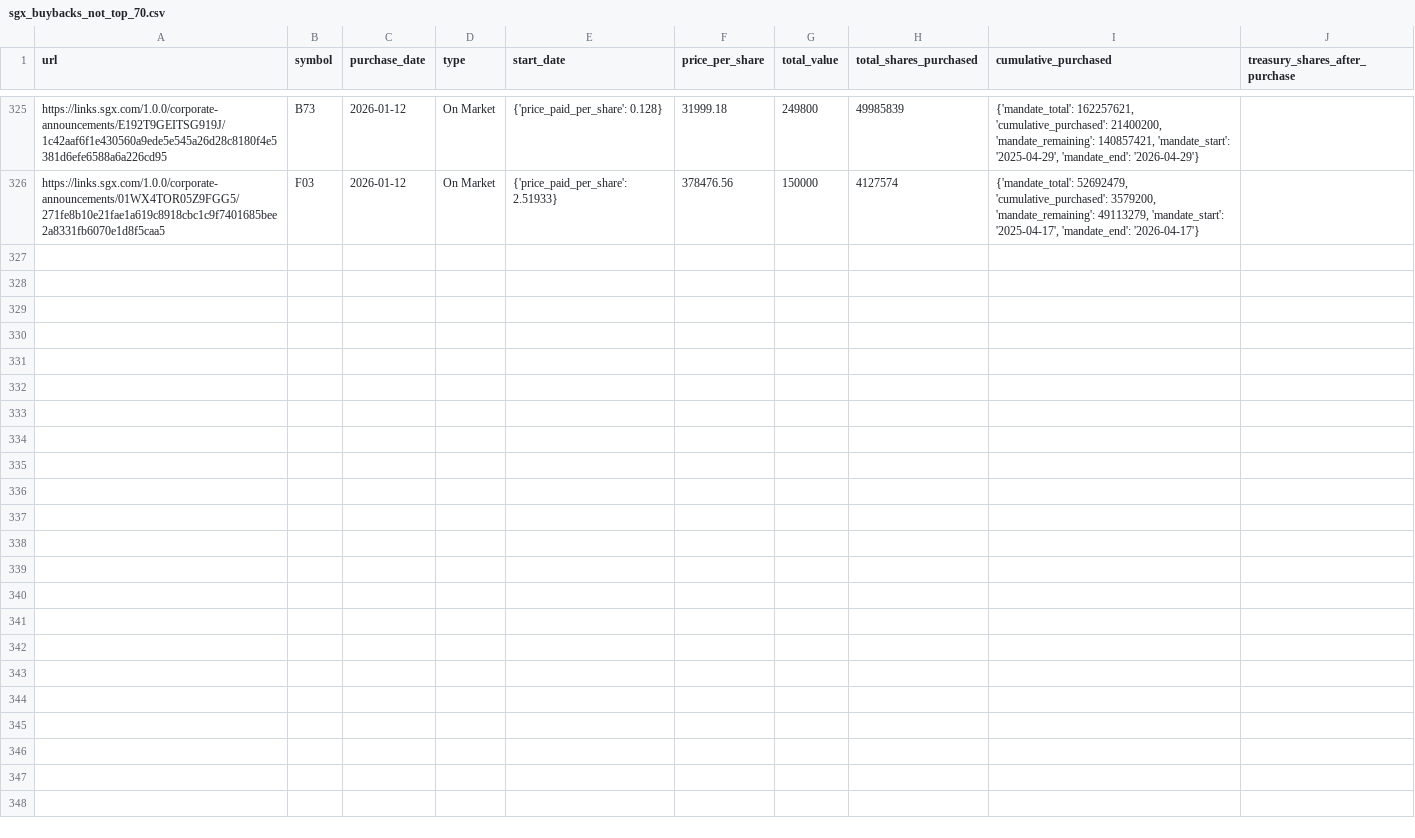
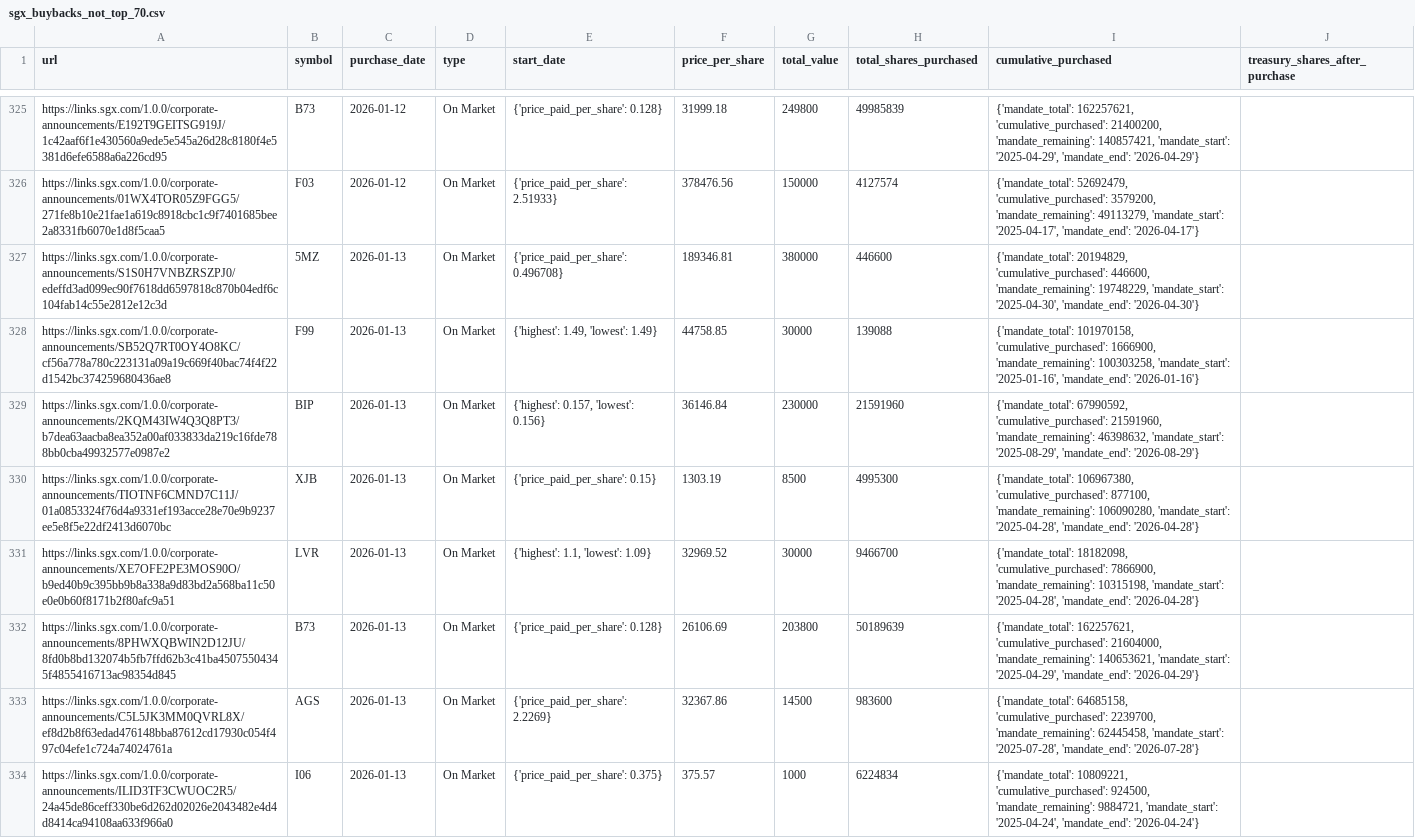
Before and after one commit to supertypeai/sgx_buyback_pipeline, a CSV file: data/scraper_output/sgx_buyback/sgx_buybacks_not_top_70.csv, drawn as a sheet; only a part is shown, gaps mark what is left out.

```diff
--- a/data/scraper_output/sgx_buyback/sgx_buybacks_not_top_70.csv
+++ b/data/scraper_output/sgx_buyback/sgx_buybacks_not_top_70.csv
@@ -326 +326,9 @@ https://links.sgx.com/1.0.0/corporate-announcements/E192T9GEITSG919J/1c42aaf6f1e
 https://links.sgx.com/1.0.0/corporate-announcements/01WX4TOR05Z9FGG5/271fe8b10e21fae1a619c8918cbc1c9f7401685bee2a8331fb6070e1d8f5caa5,F03,2026-01-12,On Market,{'price_paid_per_share': 2.51933},378476.56,150000,4127574,"{'mandate_total': 52692479, 'cumulative_purchased': 3579200, 'mandate_remaining': 49113279, 'mandate_start': '2025-04-17', 'mandate_end': '2026-04-17'}"
+https://links.sgx.com/1.0.0/corporate-announcements/S1S0H7VNBZRSZPJ0/edeffd3ad099ec90f7618dd6597818c870b04edf6c104fab14c55e2812e12c3d,5MZ,2026-01-13,On Market,{'price_paid_per_share': 0.496708},189346.81,380000,446600,"{'mandate_total': 20194829, 'cumulative_purchased': 446600, 'mandate_remaining': 19748229, 'mandate_start': '2025-04-30', 'mandate_end': '2026-04-30'}"
+https://links.sgx.com/1.0.0/corporate-announcements/SB52Q7RT0OY4O8KC/cf56a778a780c223131a09a19c669f40bac74f4f22d1542bc374259680436ae8,F99,2026-01-13,On Market,"{'highest': 1.49, 'lowest': 1.49}",44758.85,30000,139088,"{'mandate_total': 101970158, 'cumulative_purchased': 1666900, 'mandate_remaining': 100303258, 'mandate_start': '2025-01-16', 'mandate_end': '2026-01-16'}"
+https://links.sgx.com/1.0.0/corporate-announcements/2KQM43IW4Q3Q8PT3/b7dea63aacba8ea352a00af033833da219c16fde788bb0cba49932577e0987e2,BIP,2026-01-13,On Market,"{'highest': 0.157, 'lowest': 0.156}",36146.84,230000,21591960,"{'mandate_total': 67990592, 'cumulative_purchased': 21591960, 'mandate_remaining': 46398632, 'mandate_start': '2025-08-29', 'mandate_end': '2026-08-29'}"
+https://links.sgx.com/1.0.0/corporate-announcements/TIOTNF6CMND7C11J/01a0853324f76d4a9331ef193acce28e70e9b9237ee5e8f5e22df2413d6070bc,XJB,2026-01-13,On Market,{'price_paid_per_share': 0.15},1303.19,8500,4995300,"{'mandate_total': 106967380, 'cumulative_purchased': 877100, 'mandate_remaining': 106090280, 'mandate_start': '2025-04-28', 'mandate_end': '2026-04-28'}"
+https://links.sgx.com/1.0.0/corporate-announcements/XE7OFE2PE3MOS90O/b9ed40b9c395bb9b8a338a9d83bd2a568ba11c50e0e0b60f8171b2f80afc9a51,LVR,2026-01-13,On Market,"{'highest': 1.1, 'lowest': 1.09}",32969.52,30000,9466700,"{'mandate_total': 18182098, 'cumulative_purchased': 7866900, 'mandate_remaining': 10315198, 'mandate_start': '2025-04-28', 'mandate_end': '2026-04-28'}"
+https://links.sgx.com/1.0.0/corporate-announcements/8PHWXQBWIN2D12JU/8fd0b8bd132074b5fb7ffd62b3c41ba45075504345f4855416713ac98354d845,B73,2026-01-13,On Market,{'price_paid_per_share': 0.128},26106.69,203800,50189639,"{'mandate_total': 162257621, 'cumulative_purchased': 21604000, 'mandate_remaining': 140653621, 'mandate_start': '2025-04-29', 'mandate_end': '2026-04-29'}"
+https://links.sgx.com/1.0.0/corporate-announcements/C5L5JK3MM0QVRL8X/ef8d2b8f63edad476148bba87612cd17930c054f497c04efe1c724a74024761a,AGS,2026-01-13,On Market,{'price_paid_per_share': 2.2269},32367.86,14500,983600,"{'mandate_total': 64685158, 'cumulative_purchased': 2239700, 'mandate_remaining': 62445458, 'mandate_start': '2025-07-28', 'mandate_end': '2026-07-28'}"
+https://links.sgx.com/1.0.0/corporate-announcements/ILID3TF3CWUOC2R5/24a45de86ceff330be6d262d02026e2043482e4d4d8414ca94108aa633f966a0,I06,2026-01-13,On Market,{'price_paid_per_share': 0.375},375.57,1000,6224834,"{'mandate_total': 10809221, 'cumulative_purchased': 924500, 'mandate_remaining': 9884721, 'mandate_start': '2025-04-24', 'mandate_end': '2026-04-24'}"
```
Also changed, not shown: 3 other files.
